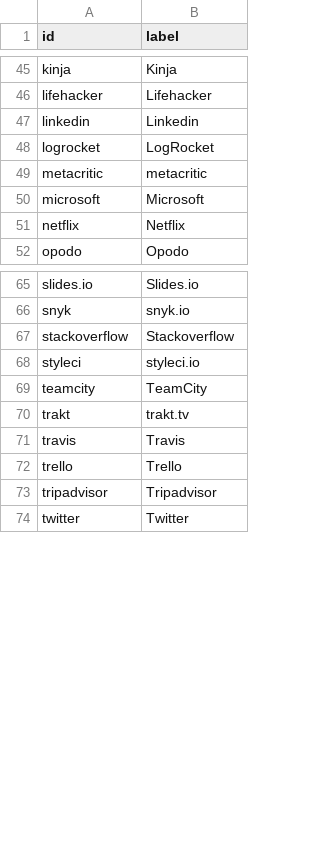
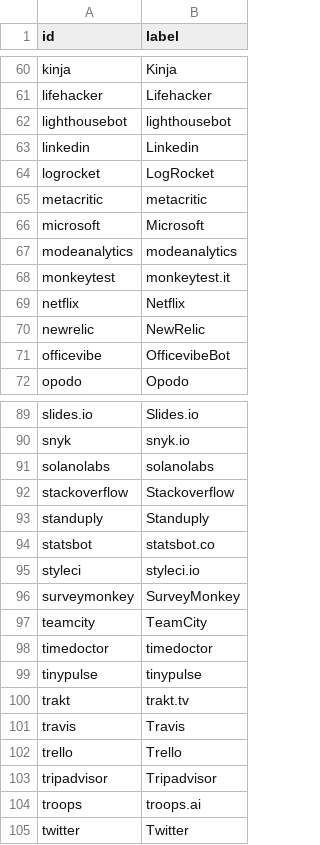
Before and after one commit to adriens/my-cloud-connections, a CSV file: nodes.csv, drawn as a sheet; only a part is shown, gaps mark what is left out; the diff covers the shown part only; the diff names each change by its address in the sheet, - before the commit and + after, or states it on an @@ line.

```diff
--- a/nodes.csv
+++ b/nodes.csv
+row 62: lighthousebot | lighthousebot
+row 67: modeanalytics | modeanalytics
+row 68: monkeytest | monkeytest.it
+row 70: newrelic | NewRelic
+row 71: officevibe | OfficevibeBot
+row 91: solanolabs | solanolabs
+row 93: standuply | Standuply
+row 94: statsbot | statsbot.co
+row 96: surveymonkey | SurveyMonkey
+row 98: timedoctor | timedoctor
+row 99: tinypulse | tinypulse
+row 104: troops | troops.ai
```
Also changed, not shown: 19 added rows elsewhere in this file, edges.csv.
